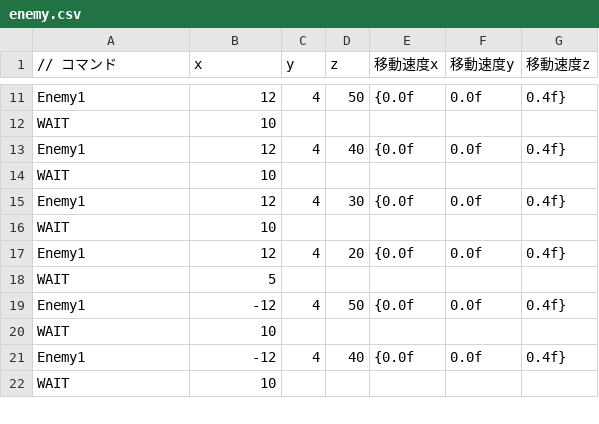
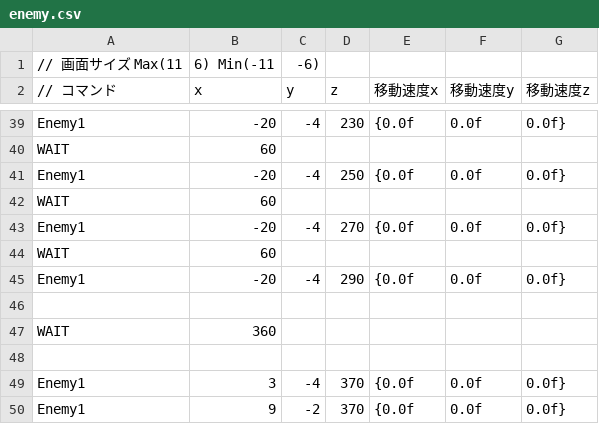
Before and after one commit to OrangeRL/JapanGameAwardsProto, a CSV file: CG2/Resources/enemy.csv, drawn as a sheet; only a part is shown, gaps mark what is left out; removed rows and columns are numbered as before the commit, all else as after; the diff covers the shown part only; the diff names each change by its address in the sheet, - before the commit and + after, or states it on an @@ line.

```diff
--- a/CG2/Resources/enemy.csv
+++ b/CG2/Resources/enemy.csv
+row 1: // 画面サイズ Max(11 | 6) Min(-11 | -6)
-B39 (x): 12
+B39 (x): -20
-C39 (y): 4
+C39 (y): -4
-D39 (z): 50
+D39 (z): 230
-G39 (移動速度z): 0.4f}
+G39 (移動速度z): 0.0f}
-B40 (x): 10
+B40 (x): 60
-B41 (x): 12
+B41 (x): -20
-C41 (y): 4
+C41 (y): -4
-D41 (z): 40
+D41 (z): 250
-G41 (移動速度z): 0.4f}
+G41 (移動速度z): 0.0f}
-B42 (x): 10
+B42 (x): 60
-B43 (x): 12
+B43 (x): -20
-C43 (y): 4
+C43 (y): -4
-D43 (z): 30
+D43 (z): 270
-G43 (移動速度z): 0.4f}
+G43 (移動速度z): 0.0f}
-B44 (x): 10
+B44 (x): 60
-B45 (x): 12
+B45 (x): -20
-C45 (y): 4
+C45 (y): -4
-D45 (z): 20
+D45 (z): 290
-G45 (移動速度z): 0.4f}
+G45 (移動速度z): 0.0f}
+row 46: (empty)
-B47 (x): 5
+B47 (x): 360
+row 48: (empty)
-B49 (x): -12
+B49 (x): 3
-C49 (y): 4
+C49 (y): -4
-D49 (z): 50
+D49 (z): 370
-G49 (移動速度z): 0.4f}
+G49 (移動速度z): 0.0f}
-row 20: WAIT | 10
-B50 (x): -12
+B50 (x): 9
-C50 (y): 4
+C50 (y): -2
-D50 (z): 40
+D50 (z): 370
-G50 (移動速度z): 0.4f}
+G50 (移動速度z): 0.0f}
-row 22: WAIT | 10
```
Also changed, not shown: 31 added rows, 1 removed row and 26 edited cells elsewhere in this file, 3 other files.
